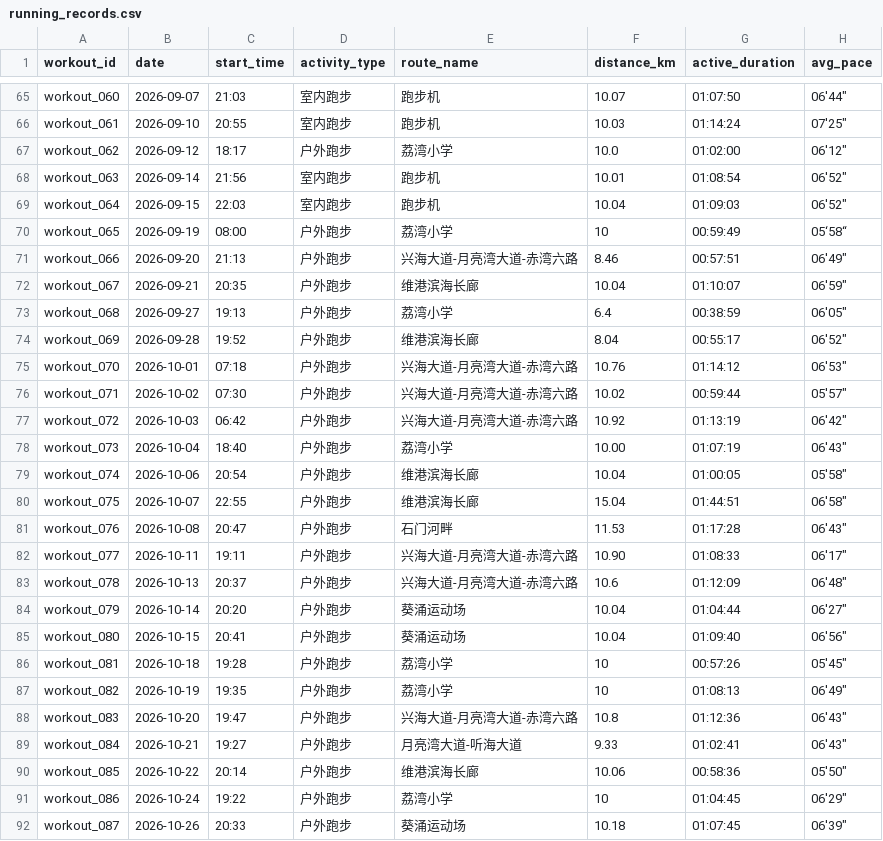
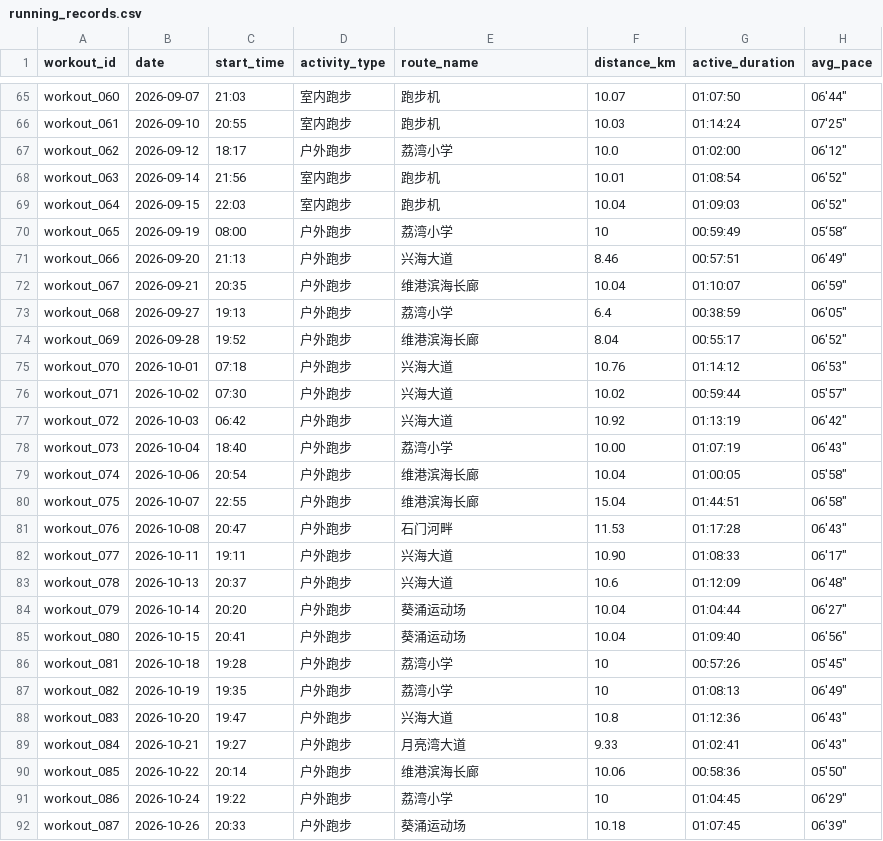
Before and after one commit to NanShi-rl/running-analyzer, a CSV file: data/running_records.csv, drawn as a sheet; only a part is shown, gaps mark what is left out; the diff covers the shown part only; the diff names each change by its address in the sheet, - before the commit and + after, or states it on an @@ line.

Commit message:
update route names

```diff
--- a/data/running_records.csv
+++ b/data/running_records.csv
-E71 (route_name): 兴海大道-月亮湾大道-赤湾六路
+E71 (route_name): 兴海大道
-E75:E77 (route_name): 兴海大道-月亮湾大道-赤湾六路
+E75:E77 (route_name): 兴海大道
-E82:E83 (route_name): 兴海大道-月亮湾大道-赤湾六路
+E82:E83 (route_name): 兴海大道
-E88 (route_name): 兴海大道-月亮湾大道-赤湾六路
+E88 (route_name): 兴海大道
-E89 (route_name): 月亮湾大道-听海大道
+E89 (route_name): 月亮湾大道
```
Also changed, not shown: 10 edited cells elsewhere in this file, 1 other file.
